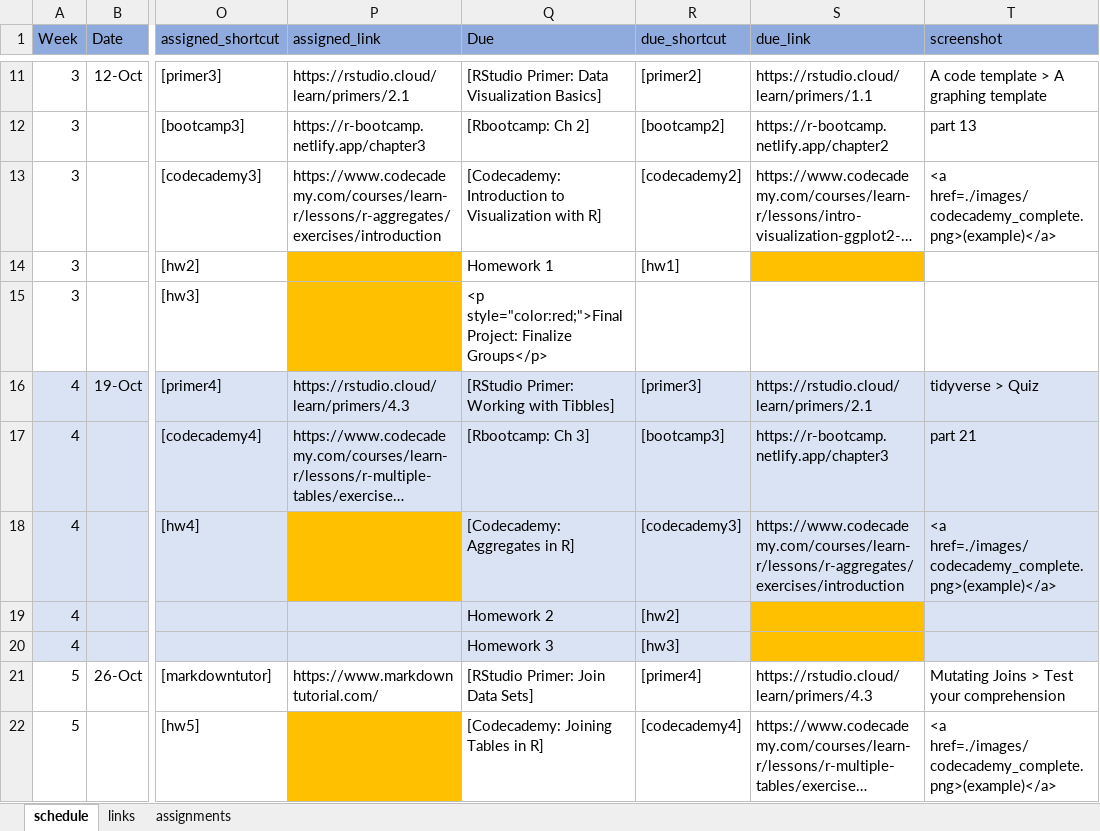
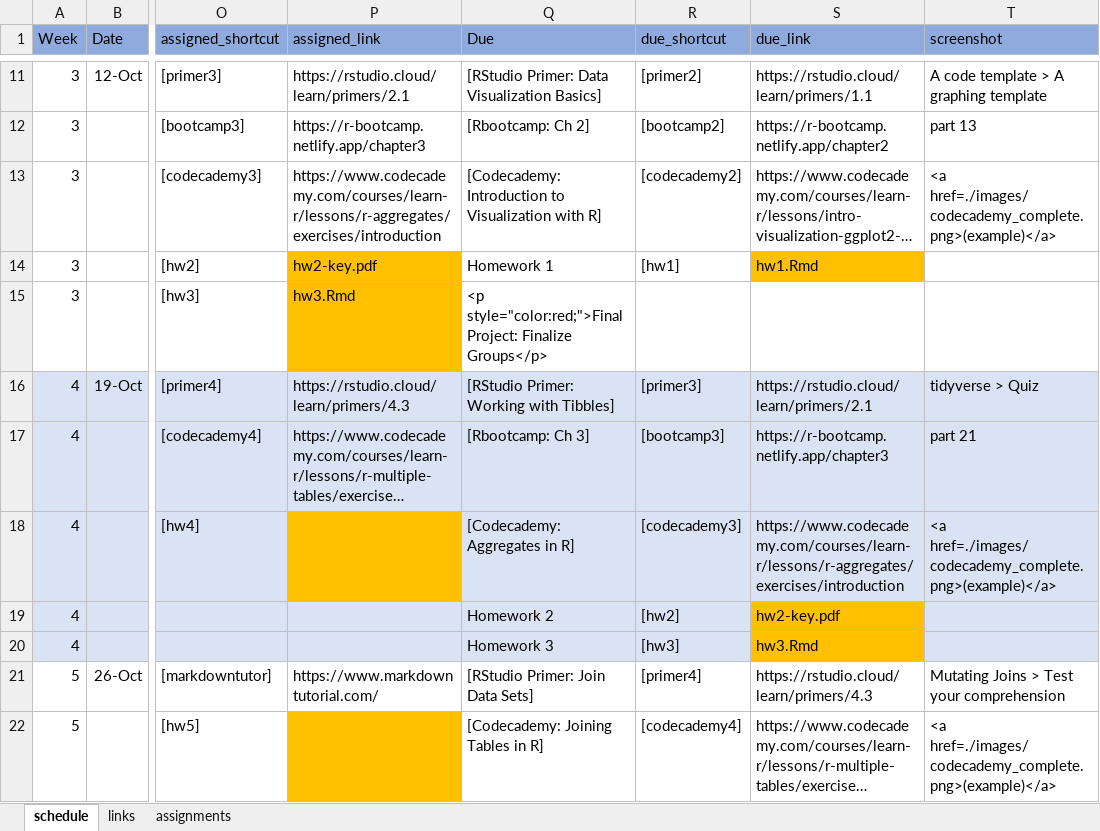
Before and after one commit to uo-datasci-specialization/c1-intro-fall-2022, an Excel workbook: docs/nopublish/schedule.xlsx, sheet schedule, drawn as a sheet; only a part is shown, gaps mark what is left out; long unchanged cells end in …; values as stored, in another font and other column widths than the file's, no borders; the diff names each change by its address in the sheet, - before the commit and + after, or states it on an @@ line.

```diff
--- a/docs/nopublish/schedule.xlsx (sheet schedule)
+++ b/docs/nopublish/schedule.xlsx (sheet schedule)
-P14 (assigned_link): (empty)
+P14 (assigned_link): hw2-key.pdf
-S14 (due_link): (empty)
+S14 (due_link): hw1.Rmd
-P15 (assigned_link): (empty)
+P15 (assigned_link): hw3.Rmd
-S19 (due_link): (empty)
+S19 (due_link): hw2-key.pdf
-S20 (due_link): (empty)
+S20 (due_link): hw3.Rmd
```
Also changed, not shown: sheet links, sheet assignments, 6 other files.
